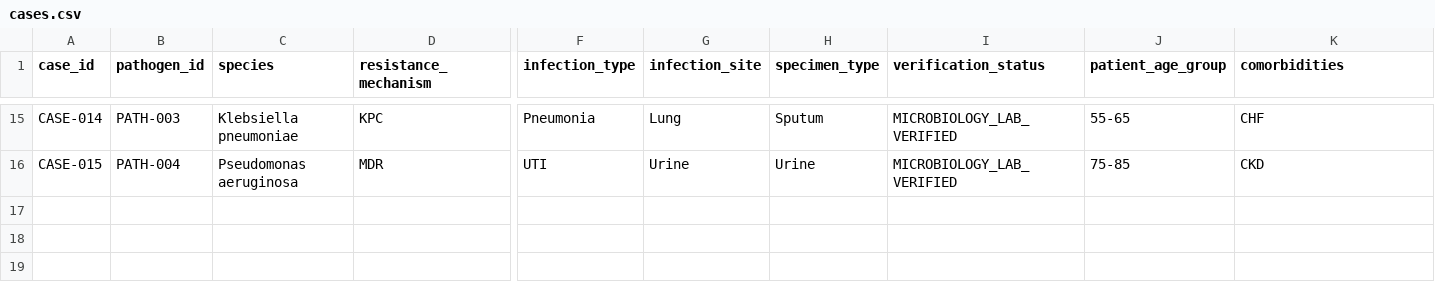
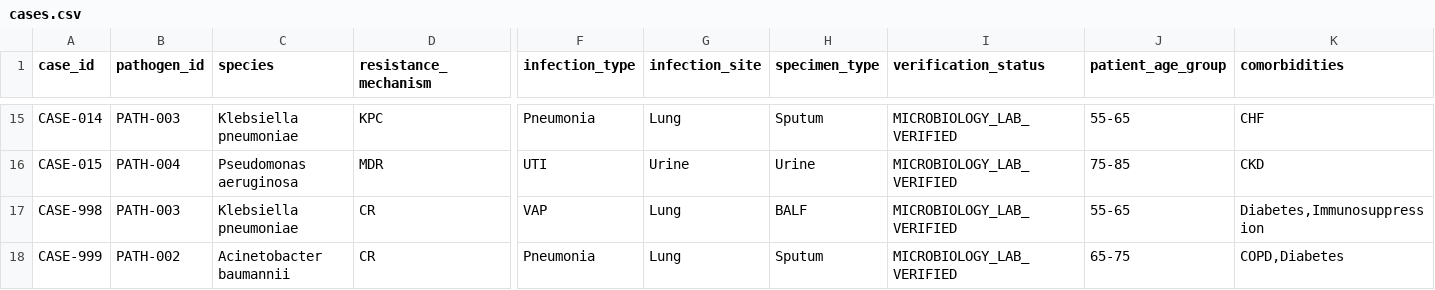
Before and after one commit to lyx923/phage-workspace-mvp, a CSV file: data/cases.csv, drawn as a sheet; only a part is shown, gaps mark what is left out; rows hold the shown columns only; the diff names each change by its address in the sheet, - before the commit and + after, or states it on an @@ line.

```diff
--- a/data/cases.csv
+++ b/data/cases.csv
+row 17: CASE-998 | PATH-003 | Klebsiella pneumoniae | CR | VAP | Lung | BALF | MICROBIOLOGY_LAB_VERIFIED | 55-65 | Diabetes,Immunosuppression
+row 18: CASE-999 | PATH-002 | Acinetobacter baumannii | CR | Pneumonia | Lung | Sputum | MICROBIOLOGY_LAB_VERIFIED | 65-75 | COPD,Diabetes
```
Also changed, not shown: 5 other files.
